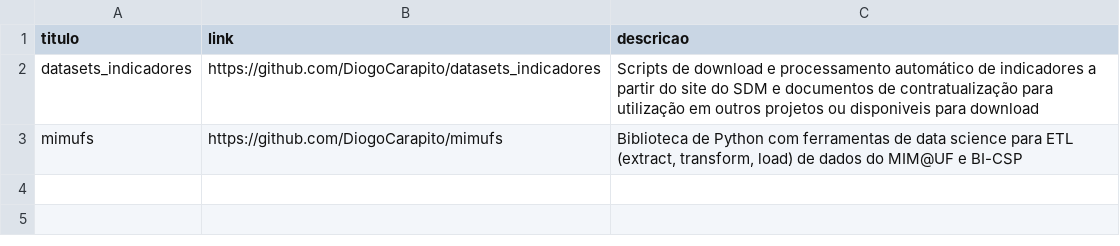
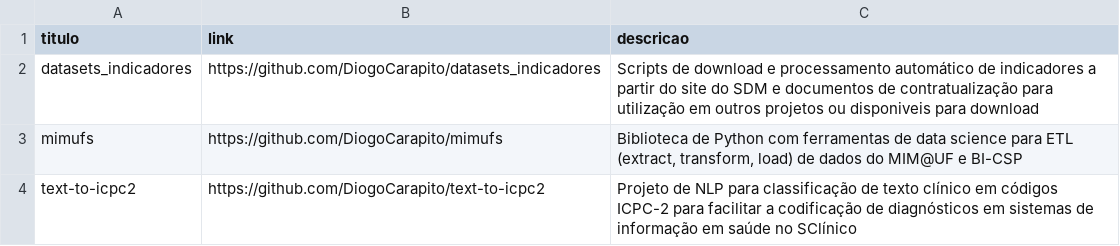
Before and after one commit to DiogoCarapito/mgfhub, a CSV file: content/outros_projetos.csv, drawn as a sheet; the diff names each change by its address in the sheet, - before the commit and + after, or states it on an @@ line.

```diff
--- a/content/outros_projetos.csv
+++ b/content/outros_projetos.csv
+row 4: text-to-icpc2 | https://github.com/DiogoCarapito/text-to-icpc2 | Projeto de NLP para classificação de texto clínico em códigos ICPC-2 para facilitar a codificação de diagnósticos em sistemas de informação em saúde no SClínico
```
Also changed, not shown: content/cartoes_home.csv, content/changelog.csv, 5 other files.
